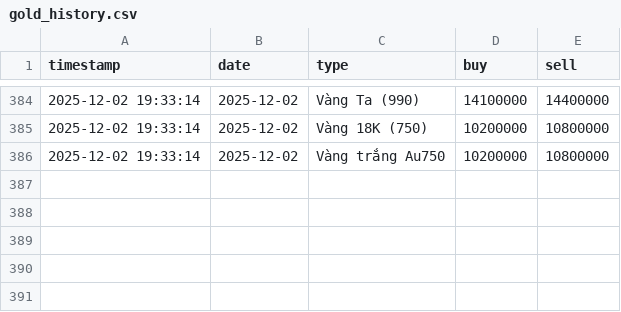
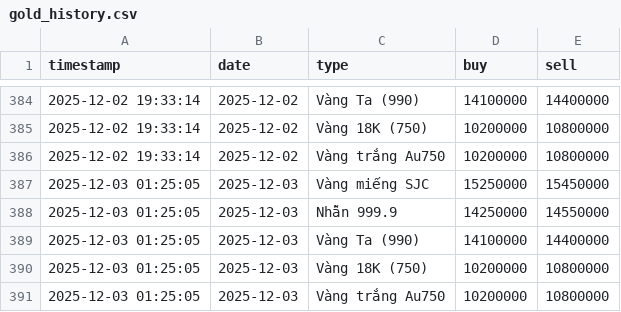
Before and after one commit to tri-tranminh/gold_tracker, a CSV file: gold_history.csv, drawn as a sheet; only a part is shown, gaps mark what is left out.

```diff
--- a/gold_history.csv
+++ b/gold_history.csv
@@ -386 +386,6 @@
 2025-12-02 19:33:14,2025-12-02,Vàng trắng Au750,10200000,10800000
+2025-12-03 01:25:05,2025-12-03,Vàng miếng SJC,15250000,15450000
+2025-12-03 01:25:05,2025-12-03,Nhẫn 999.9,14250000,14550000
+2025-12-03 01:25:05,2025-12-03,Vàng Ta (990),14100000,14400000
+2025-12-03 01:25:05,2025-12-03,Vàng 18K (750),10200000,10800000
+2025-12-03 01:25:05,2025-12-03,Vàng trắng Au750,10200000,10800000
```
